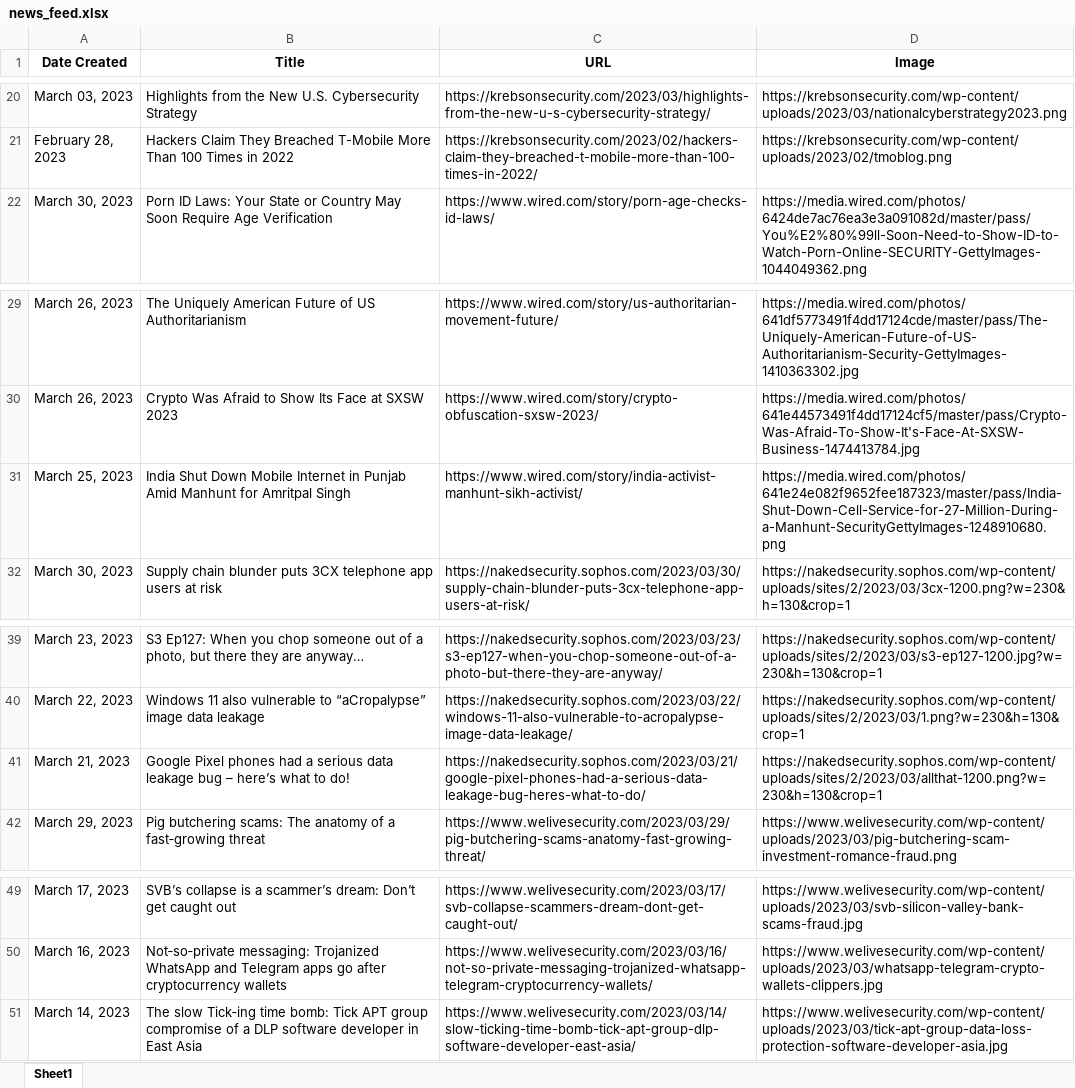
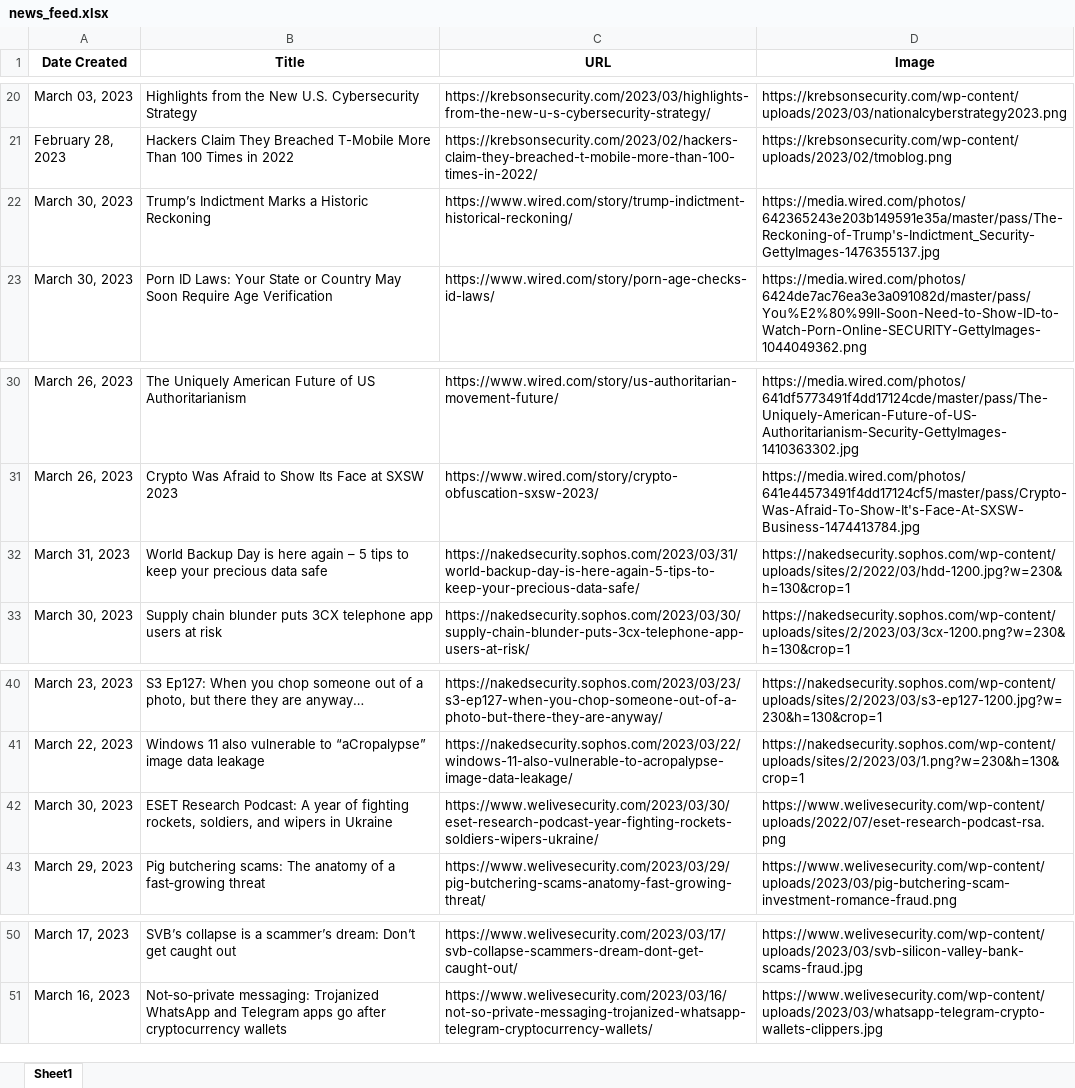
Before and after one commit to thecyberbytes/thecyberbytes.github.io, an Excel workbook: cyber_web/excels/news_feed.xlsx, sheet Sheet1, drawn as a sheet; only a part is shown, gaps mark what is left out; values as stored, in another font and other column widths than the file's, no borders; removed rows and columns are numbered as before the commit, all else as after; the diff names each change by its address in the sheet, - before the commit and + after, or states it on an @@ line.

```diff
--- a/cyber_web/excels/news_feed.xlsx (sheet Sheet1)
+++ b/cyber_web/excels/news_feed.xlsx (sheet Sheet1)
+row 22: March 30, 2023 | Trump’s Indictment Marks a Historic Reckoning | https://www.wired.com/story/trump-indictment-historical-reckoning/ | https://media.wired.com/photos/642365243e203b149591e35a/master/pass/The-Reckoning-of-Trump's-Indictment_Security-GettyImages-1476355137.jpg
-row 31: March 25, 2023 | India Shut Down Mobile Internet in Punjab Amid Manhunt for Amritpal Singh | https://www.wired.com/story/india-activist-manhunt-sikh-activist/ | https://media.wired.com/photos/641e24e082f9652fee187323/master/pass/India-Shut-Down-Cell-Service-for-27-Million-During-a-Manhunt-SecurityGettyImages-1248910680.png
+row 32: March 31, 2023 | World Backup Day is here again – 5 tips to keep your precious data safe | https://nakedsecurity.sophos.com/2023/03/31/world-backup-day-is-here-again-5-tips-to-keep-your-precious-data-safe/ | https://nakedsecurity.sophos.com/wp-content/uploads/sites/2/2022/03/hdd-1200.jpg?w=230&h=130&crop=1
-row 41: March 21, 2023 | Google Pixel phones had a serious data leakage bug – here’s what to do! | https://nakedsecurity.sophos.com/2023/03/21/google-pixel-phones-had-a-serious-data-leakage-bug-heres-what-to-do/ | https://nakedsecurity.sophos.com/wp-content/uploads/sites/2/2023/03/allthat-1200.png?w=230&h=130&crop=1
+row 42: March 30, 2023 | ESET Research Podcast: A year of fighting rockets, soldiers, and wipers in Ukraine | https://www.welivesecurity.com/2023/03/30/eset-research-podcast-year-fighting-rockets-soldiers-wipers-ukraine/ | https://www.welivesecurity.com/wp-content/uploads/2022/07/eset-research-podcast-rsa.png
-row 51: March 14, 2023 | The slow Tick‑ing time bomb: Tick APT group compromise of a DLP software developer in East Asia | https://www.welivesecurity.com/2023/03/14/slow-ticking-time-bomb-tick-apt-group-dlp-software-developer-east-asia/ | https://www.welivesecurity.com/wp-content/uploads/2023/03/tick-apt-group-data-loss-protection-software-developer-asia.jpg
```
Also changed, not shown: cyber_web/excels/blog_feed.xlsx, cyber_web/excels/news_categorized.xlsx, 26 other files.
